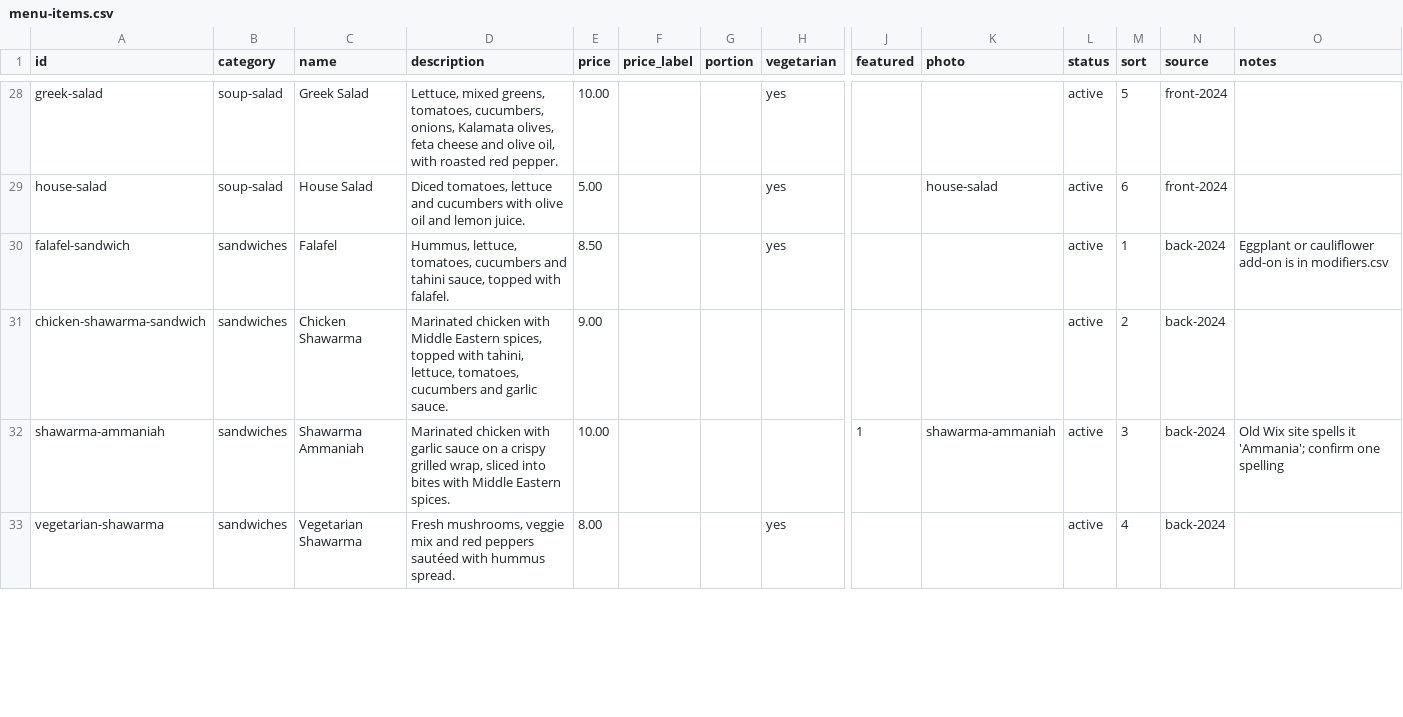
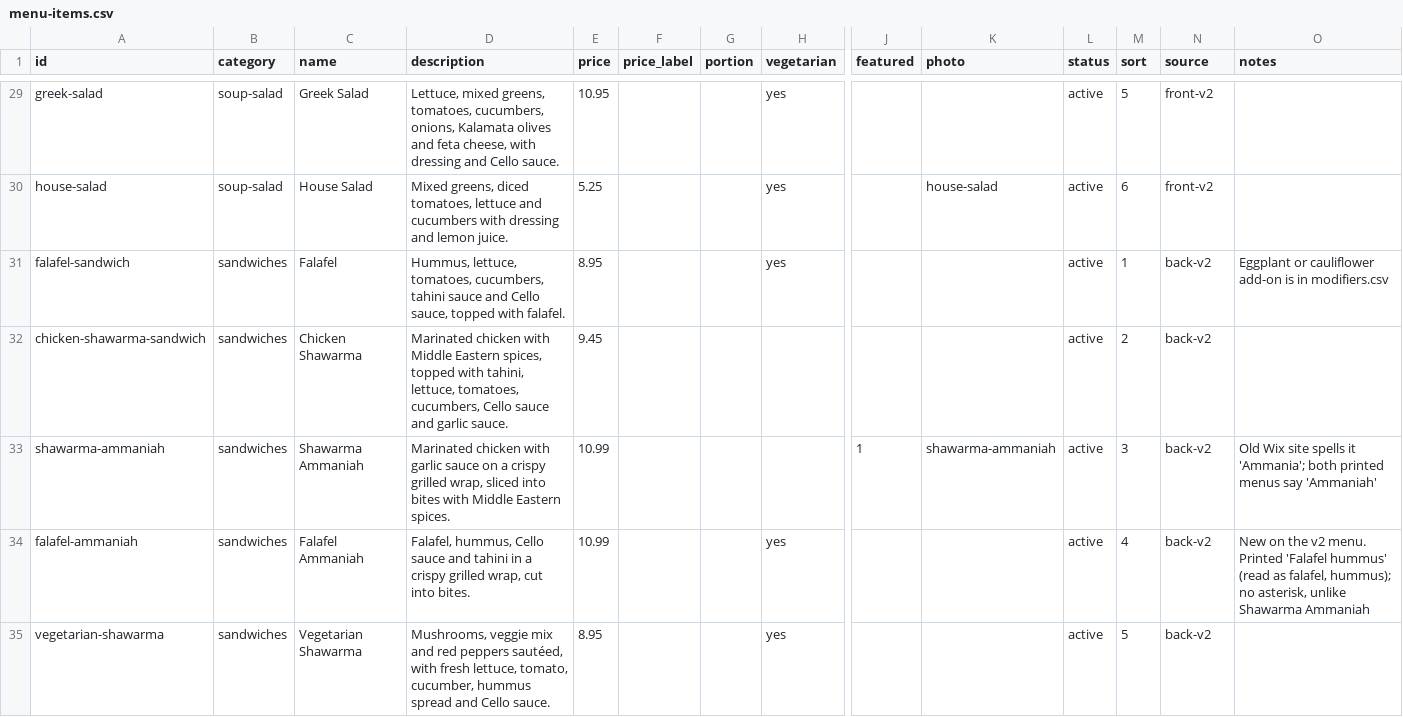
Before and after one commit to Ab-Aljazaeri/Cello-Website, a CSV file: data/menu-items.csv, drawn as a sheet; only a part is shown, gaps mark what is left out; addresses are those after the commit; rows hold the shown columns only; the diff covers the shown part only; the diff names each change by its address in the sheet, - before the commit and + after, or states it on an @@ line.

```diff
--- a/data/menu-items.csv
+++ b/data/menu-items.csv
-D29 (description): …onions, Kalamata olives, feta cheese and olive oil, with roasted red pepper.
+D29 (description): …onions, Kalamata olives and feta cheese, with dressing and Cello sauce.
-E29 (price): 10.00
+E29 (price): 10.95
-N29:N30 (source): front-2024
+N29:N30 (source): front-v2
-D30 (description): Diced tomatoes, lettuce and cucumbers with olive oil and lemon…
+D30 (description): Mixed greens, diced tomatoes, lettuce and cucumbers with dressing and lemon…
-E30 (price): 5.00
+E30 (price): 5.25
-D31 (description): …lettuce, tomatoes, cucumbers and tahini sauce, topped…
+D31 (description): …lettuce, tomatoes, cucumbers, tahini sauce and Cello sauce, topped…
-E31 (price): 8.50
+E31 (price): 8.95
-N31:N33 (source): back-2024
+N31:N33 (source): back-v2
-D32 (description): …lettuce, tomatoes, cucumbers and garlic…
+D32 (description): …lettuce, tomatoes, cucumbers, Cello sauce and garlic…
-E32 (price): 9.00
+E32 (price): 9.45
-E33 (price): 10.00
+E33 (price): 10.99
-O33 (notes): …it 'Ammania'; confirm one spelling
+O33 (notes): …it 'Ammania'; both printed menus say 'Ammaniah'
+row 34: falafel-ammaniah | sandwiches | Falafel Ammaniah | Falafel, hummus, Cello sauce and tahini in a crispy grilled wrap, cut into bites. | 10.99 |  |  | yes |  |  | active | 4 | back-v2 | New on the v2 menu. Printed 'Falafel hummus' (read as falafel, hummus); no asterisk, unlike Shawarma Ammaniah
-D35 (description): Fresh mushrooms, veggie mix and red peppers sautéed with hummus spread.
+D35 (description): Mushrooms, veggie mix and red peppers sautéed, with fresh lettuce, tomato, cucumber, hummus spread and Cello sauce.
-E35 (price): 8.00
+E35 (price): 8.95
-M35 (sort): 4
+M35 (sort): 5
-N35 (source): back-2024
+N35 (source): back-v2
```
Also changed, not shown: 1 added row and 83 edited cells elsewhere in this file, data/categories.csv, data/modifiers.csv, 4 other files.
